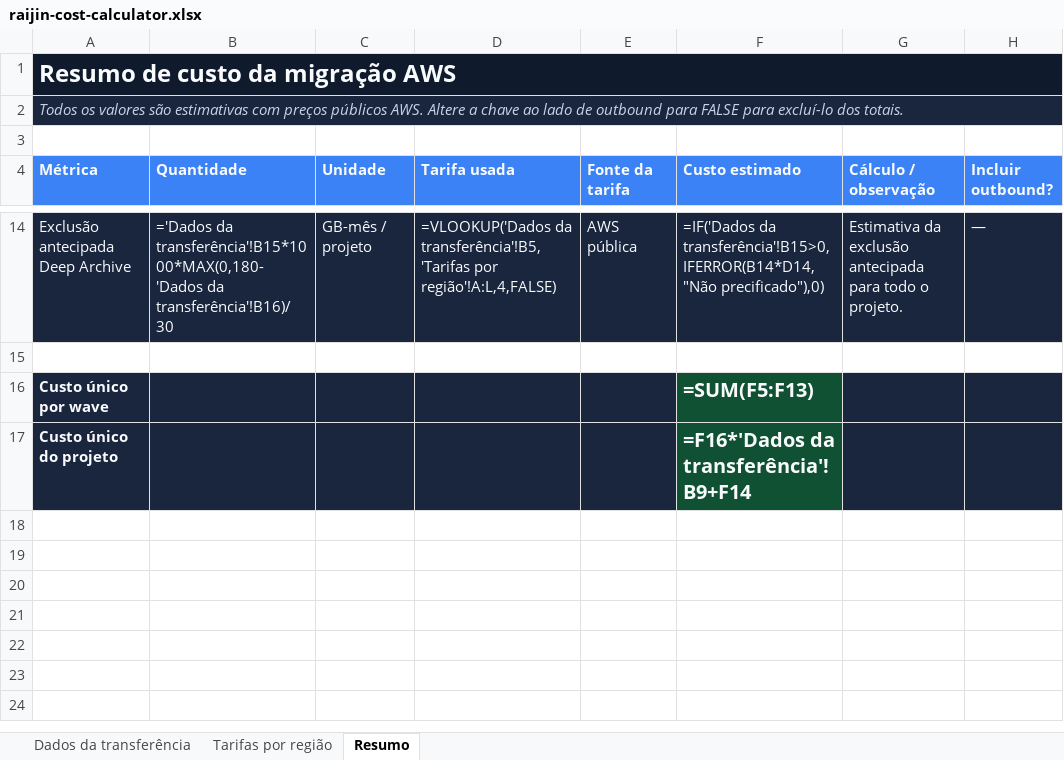
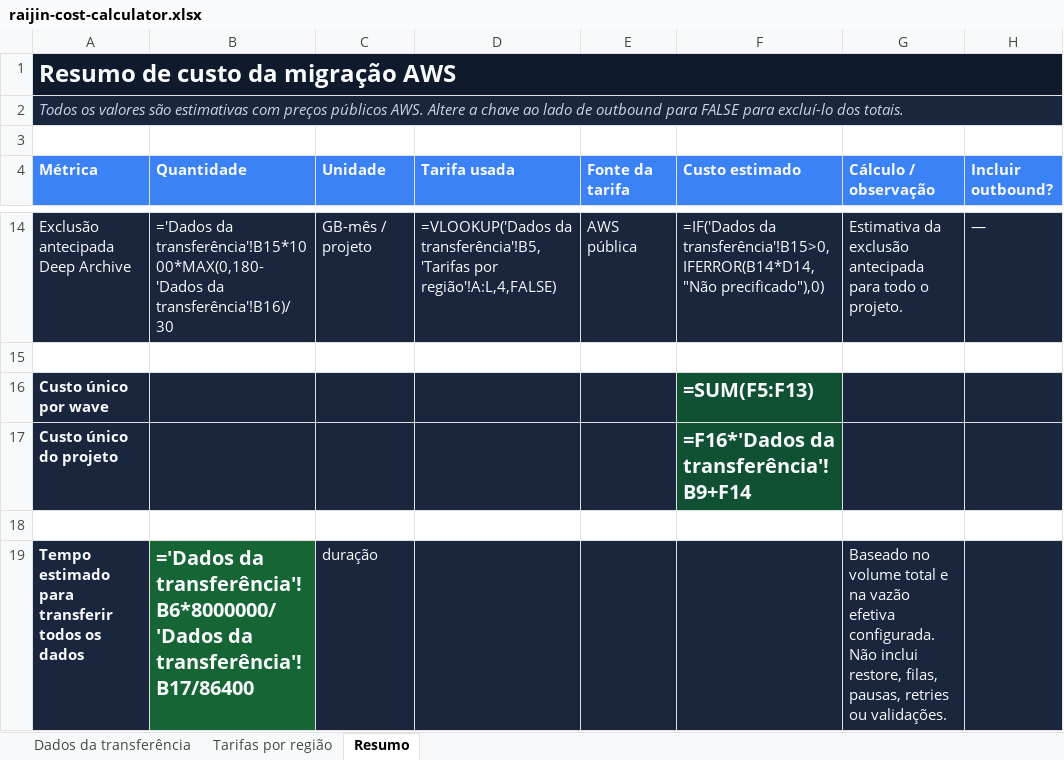
Before and after one commit to wuilber002/copy-s3-to-oci, an Excel workbook: docs/raijin-cost-calculator.xlsx, sheet Resumo, drawn as a sheet; only a part is shown, gaps mark what is left out; values as stored, in another font and other column widths than the file's, no borders; formulas without a stored value are shown as written; the diff names each change by its address in the sheet, - before the commit and + after, or states it on an @@ line.

Commit message:
Add total transfer duration estimate to workbook

```diff
--- a/docs/raijin-cost-calculator.xlsx (sheet Resumo)
+++ b/docs/raijin-cost-calculator.xlsx (sheet Resumo)
+row 18: (empty)
+row 19: Tempo estimado para transferir todos os dados | ='Dados da transferência'!B6*8000000/'Dados da transferência'!B17/86400 | duração |  |  |  | Baseado no volume total e na vazão efetiva configurada. Não inclui restore, filas, pausas, retries ou validações.
```
Also changed, not shown: sheet Dados da transferência, 1 other file.
